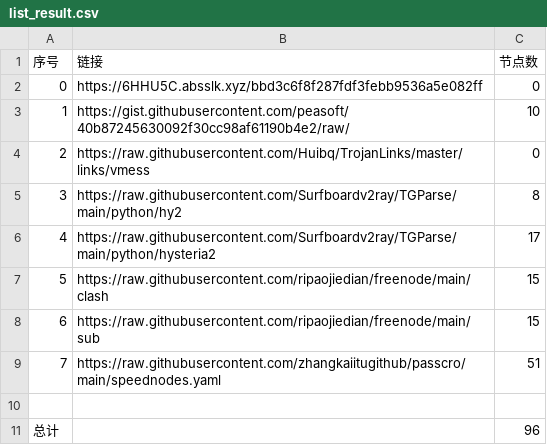
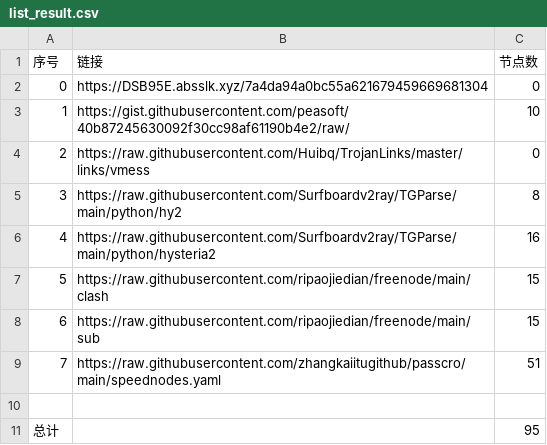
Before and after one commit to cute-omega/NoMoreWalls, a CSV file: list_result.csv, drawn as a sheet.

```diff
--- a/list_result.csv
+++ b/list_result.csv
@@ -1,3 +1,3 @@
 序号,链接,节点数
-0,https://6HHU5C.absslk.xyz/bbd3c6f8f287fdf3febb9536a5e082ff,0
+0,https://DSB95E.absslk.xyz/7a4da94a0bc55a621679459669681304,0
 1,https://gist.githubusercontent.com/peasoft/40b87245630092f30cc98af61190b4e2/raw/,10
@@ -5,3 +5,3 @@
 3,https://raw.githubusercontent.com/Surfboardv2ray/TGParse/main/python/hy2,8
-4,https://raw.githubusercontent.com/Surfboardv2ray/TGParse/main/python/hysteria2,17
+4,https://raw.githubusercontent.com/Surfboardv2ray/TGParse/main/python/hysteria2,16
 5,https://raw.githubusercontent.com/ripaojiedian/freenode/main/clash,15
@@ -10,2 +10,2 @@
 
-总计,,96
+总计,,95
```
Also changed, not shown: 7 other files.
